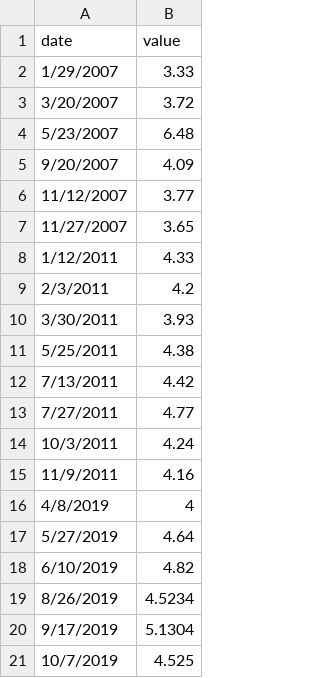
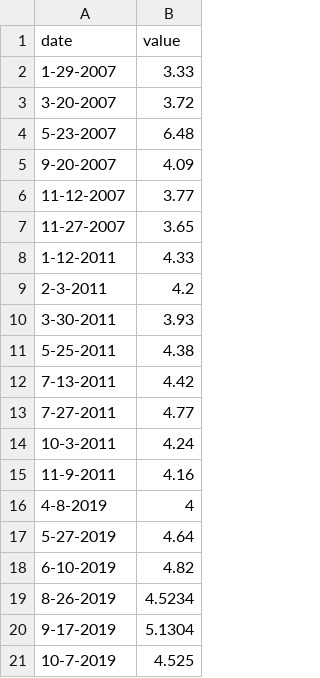
Before and after one commit to MR-Eini/Mini_setup_CREATE, a CSV file: 4_RiverDischarge/hardcal/observation/TN_cha5.csv, drawn as a sheet.

```diff
--- a/4_RiverDischarge/hardcal/observation/TN_cha5.csv
+++ b/4_RiverDischarge/hardcal/observation/TN_cha5.csv
@@ -1,21 +1,21 @@
 date,value
-1/29/2007,3.33
-3/20/2007,3.72
-5/23/2007,6.48
-9/20/2007,4.09
-11/12/2007,3.77
-11/27/2007,3.65
-1/12/2011,4.33
-2/3/2011,4.2
-3/30/2011,3.93
-5/25/2011,4.38
-7/13/2011,4.42
-7/27/2011,4.77
-10/3/2011,4.24
-11/9/2011,4.16
-4/8/2019,4
-5/27/2019,4.64
-6/10/2019,4.82
-8/26/2019,4.5234
-9/17/2019,5.1304
-10/7/2019,4.525
+1-29-2007,3.33
+3-20-2007,3.72
+5-23-2007,6.48
+9-20-2007,4.09
+11-12-2007,3.77
+11-27-2007,3.65
+1-12-2011,4.33
+2-3-2011,4.2
+3-30-2011,3.93
+5-25-2011,4.38
+7-13-2011,4.42
+7-27-2011,4.77
+10-3-2011,4.24
+11-9-2011,4.16
+4-8-2019,4
+5-27-2019,4.64
+6-10-2019,4.82
+8-26-2019,4.5234
+9-17-2019,5.1304
+10-7-2019,4.525
```
Also changed, not shown: 4_RiverDischarge/hardcal/observation/TP_cha5.csv, 4_RiverDischarge/hardcal/observation/no3n_cha5.csv, 30 other files.
